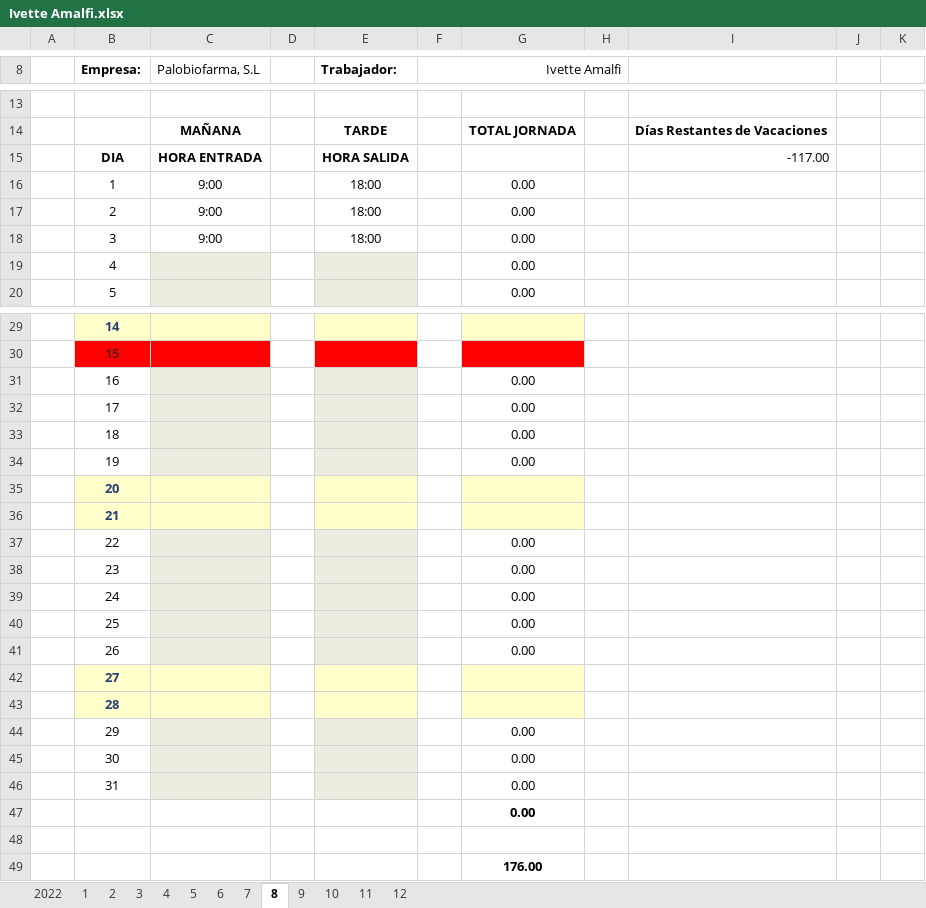
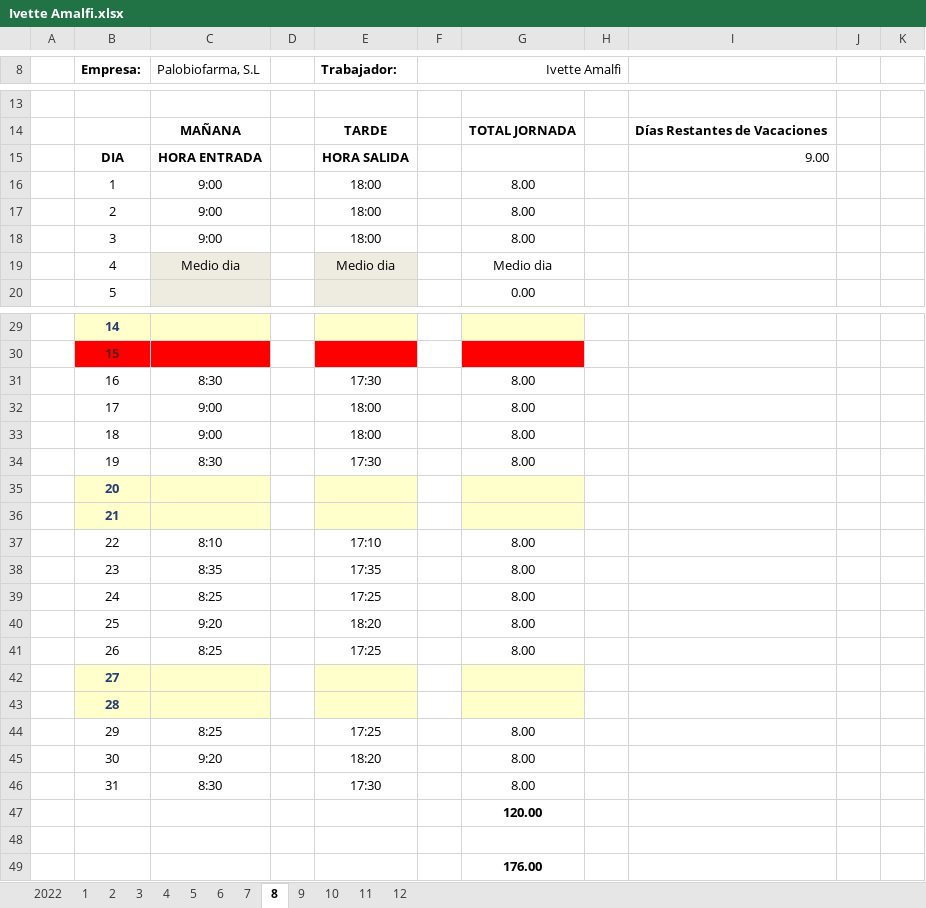
Before and after one commit to Rafa-Gayoso/PLB-Schedules, an Excel workbook: config_files/Horarios/Palobiofarma, S.L Mataró/Ivette Amalfi.xlsx, sheet 8, drawn as a sheet; only a part is shown, gaps mark what is left out; values as stored, in another font and other column widths than the file's, no borders; charts and pictures not drawn; removed rows and columns are numbered as before the commit, all else as after; the diff names each change by its address in the sheet, - before the commit and + after, or states it on an @@ line.

```diff
--- a/config_files/Horarios/Palobiofarma, S.L Mataró/Ivette Amalfi.xlsx (sheet 8)
+++ b/config_files/Horarios/Palobiofarma, S.L Mataró/Ivette Amalfi.xlsx (sheet 8)
-I15: -117.00
+I15: 9.00
-G16:G18: 0.00
+G16:G18: 8.00
-row 19:  | 4 |  |  |  |  | 0.00
+row 19:  | 4 | Medio dia |  | Medio dia |  | Medio dia
-row 31:  | 16 |  |  |  |  | 0.00
-row 32:  | 17 |  |  |  |  | 0.00
-row 33:  | 18 |  |  |  |  | 0.00
-row 34:  | 19 |  |  |  |  | 0.00
+row 31:  | 16 | 8:30 |  | 17:30 |  | 8.00
+row 32:  | 17 | 9:00 |  | 18:00 |  | 8.00
+row 33:  | 18 | 9:00 |  | 18:00 |  | 8.00
+row 34:  | 19 | 8:30 |  | 17:30 |  | 8.00
-row 37:  | 22 |  |  |  |  | 0.00
-row 38:  | 23 |  |  |  |  | 0.00
-row 39:  | 24 |  |  |  |  | 0.00
-row 40:  | 25 |  |  |  |  | 0.00
-row 41:  | 26 |  |  |  |  | 0.00
+row 37:  | 22 | 8:10 |  | 17:10 |  | 8.00
+row 38:  | 23 | 8:35 |  | 17:35 |  | 8.00
+row 39:  | 24 | 8:25 |  | 17:25 |  | 8.00
+row 40:  | 25 | 9:20 |  | 18:20 |  | 8.00
+row 41:  | 26 | 8:25 |  | 17:25 |  | 8.00
-row 44:  | 29 |  |  |  |  | 0.00
-row 45:  | 30 |  |  |  |  | 0.00
-row 46:  | 31 |  |  |  |  | 0.00
+row 44:  | 29 | 8:25 |  | 17:25 |  | 8.00
+row 45:  | 30 | 9:20 |  | 18:20 |  | 8.00
+row 46:  | 31 | 8:30 |  | 17:30 |  | 8.00
-G47: 0.00
+G47: 120.00
```
Also changed, not shown: sheet 3, sheet 5, sheet 2, sheet 4, sheet 7, sheet 6, 4 more sheets, charts or pictures, config_files/Horarios/Palobiofarma, S.L Mataró/Jenniesley Rojo.xlsx, 3 other files.
